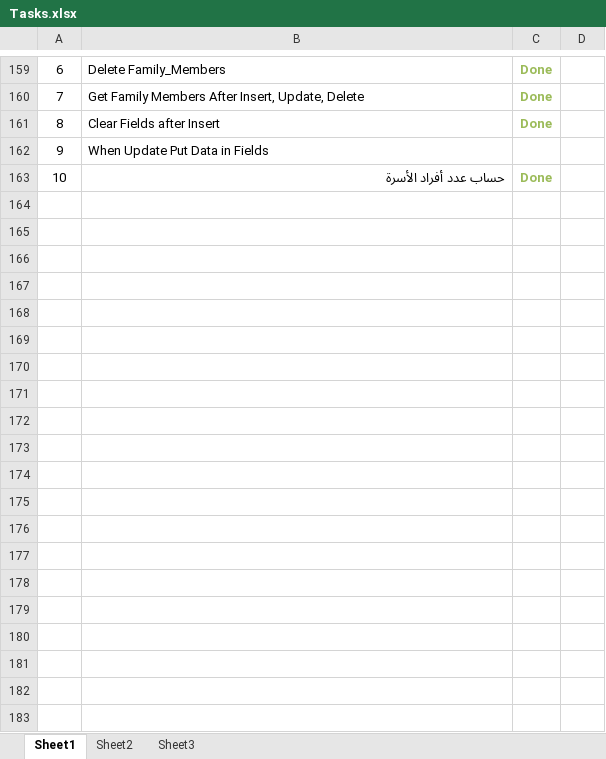
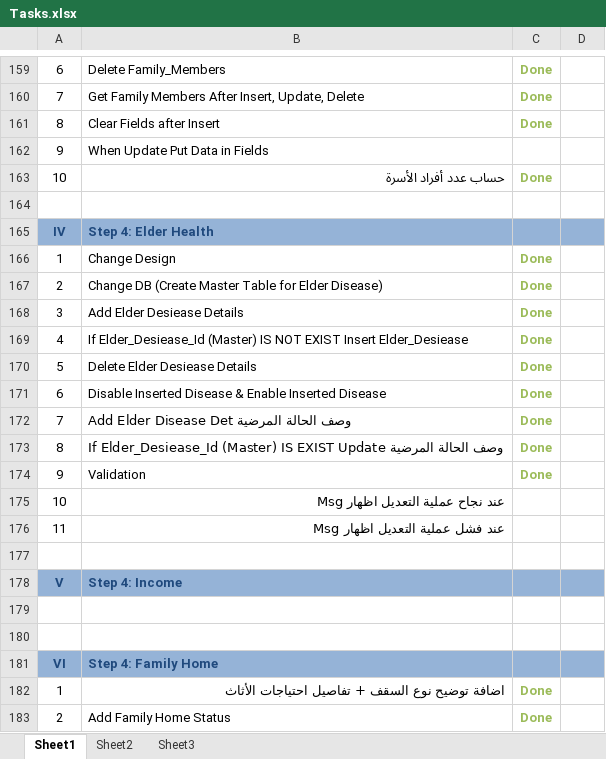
Before and after one commit to sally86/elder, an Excel workbook: Tasks.xlsx, sheet Sheet1, drawn as a sheet; only a part is shown, gaps mark what is left out; values as stored, in another font and other column widths than the file's, no borders; the diff covers the shown part only; the diff names each change by its address in the sheet, - before the commit and + after, or states it on an @@ line.

```diff
--- a/Tasks.xlsx (sheet Sheet1)
+++ b/Tasks.xlsx (sheet Sheet1)
+row 164: (empty)
+row 165: IV | Step 4: Elder Health
+row 166: 1 | Change Design | Done
+row 167: 2 | Change DB (Create Master Table for Elder Disease) | Done
+row 168: 3 | Add Elder Desiease Details | Done
+row 169: 4 | If Elder_Desiease_Id (Master) IS NOT EXIST Insert Elder_Desiease | Done
+row 170: 5 | Delete Elder Desiease Details | Done
+row 171: 6 | Disable Inserted Disease & Enable Inserted Disease | Done
+row 172: 7 | Add Elder Disease Det وصف الحالة المرضية | Done
+row 173: 8 | If Elder_Desiease_Id (Master) IS EXIST Update وصف الحالة المرضية | Done
+row 174: 9 | Validation | Done
+row 175: 10 | عند نجاح عملية التعديل اظهار Msg
+row 176: 11 | عند فشل عملية التعديل اظهار Msg
+row 177: (empty)
+row 178: V | Step 4: Income
+row 179: (empty)
+row 180: (empty)
+row 181: VI | Step 4: Family Home
+row 182: 1 | اضافة توضيح نوع السقف + تفاصيل احتياجات الأثاث | Done
+row 183: 2 | Add Family Home Status | Done
```
Also changed, not shown: 11 added rows elsewhere in this sheet, 7 other files.
